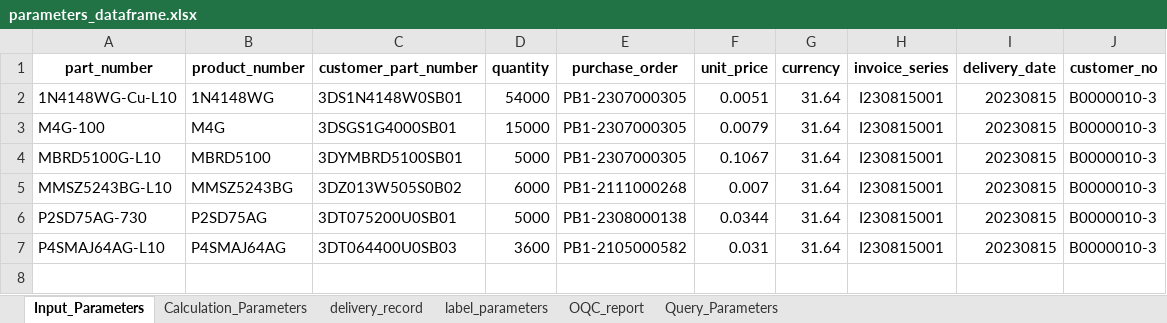
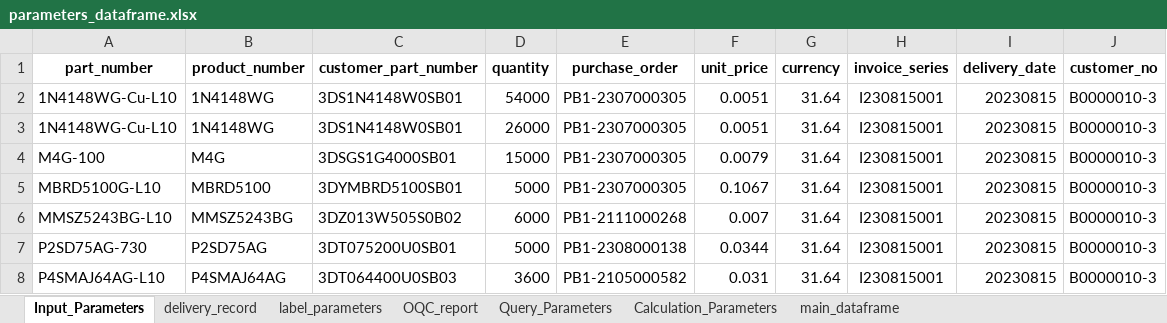
Before and after one commit to unssy/label_printing_20240401, an Excel workbook: parameters_dataframe.xlsx, sheet Input_Parameters, drawn as a sheet; values as stored, in another font and other column widths than the file's, no borders; the diff names each change by its address in the sheet, - before the commit and + after, or states it on an @@ line.

```diff
--- a/parameters_dataframe.xlsx (sheet Input_Parameters)
+++ b/parameters_dataframe.xlsx (sheet Input_Parameters)
+sheet tab: main_dataframe
@@ sheet tab order changed: Input_Parameters | delivery_record | label_parameters | OQC_report | Query_Parameters | Calculation_Parameters | main_dataframe @@
+row 3: 1N4148WG-Cu-L10 | 1N4148WG | 3DS1N4148W0SB01 | 26000 | PB1-2307000305 | 0.0051 | 31.64 | I230815001 | 20230815 | B0000010-3
```
Also changed, not shown: sheet Calculation_Parameters, sheet Query_Parameters, sheet OQC_report, sheet delivery_record, sheet label_parameters, 4 other files.
